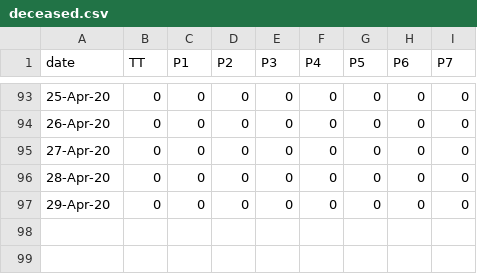
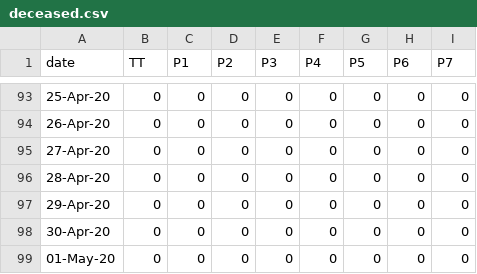
Before and after one commit to covid19Nepal/covid19-nepal-api, a CSV file: states_daily_csv/deceased.csv, drawn as a sheet; only a part is shown, gaps mark what is left out.

```diff
--- a/states_daily_csv/deceased.csv
+++ b/states_daily_csv/deceased.csv
@@ -97 +97,3 @@ date,TT,P1,P2,P3,P4,P5,P6,P7,
 29-Apr-20,0,0,0,0,0,0,0,0,
+30-Apr-20,0,0,0,0,0,0,0,0,
+01-May-20,0,0,0,0,0,0,0,0,
```
Also changed, not shown: states_daily_csv/confirmed.csv, states_daily_csv/recovered.csv, 6 other files.
